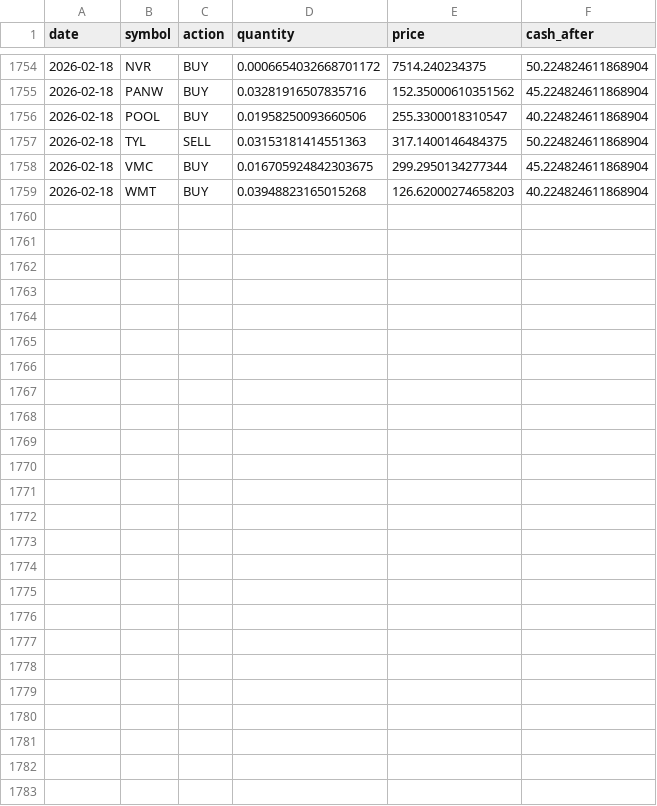
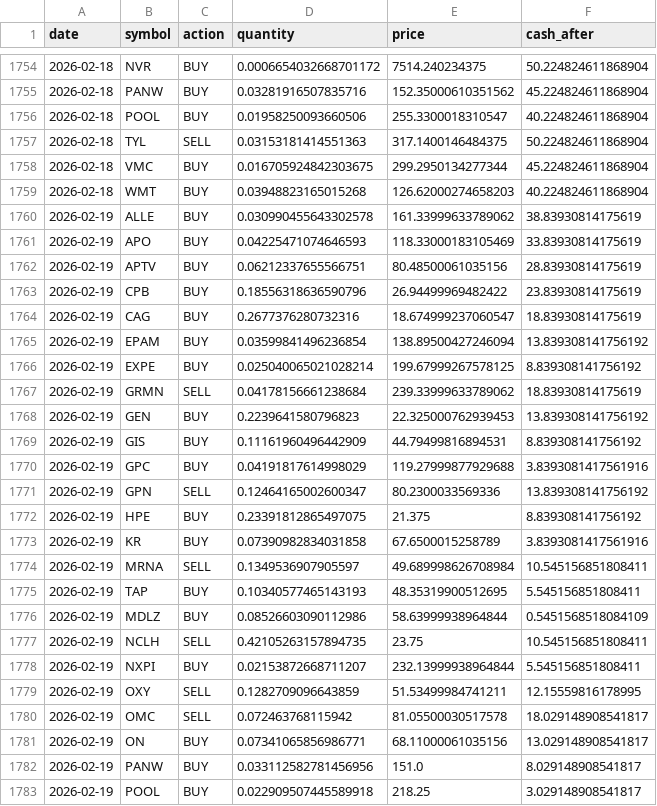
Before and after one commit to TechGroei/Test_Stock_Trading_Strategy, a CSV file: data/trades_history.csv, drawn as a sheet; only a part is shown, gaps mark what is left out; the diff names each change by its address in the sheet, - before the commit and + after, or states it on an @@ line.

Commit message:
Update portfolio, trades & performance [skip ci]

```diff
--- a/data/trades_history.csv
+++ b/data/trades_history.csv
+row 1760: 2026-02-19 | ALLE | BUY | 0.030990455643302578 | 161.33999633789062 | 38.83930814175619
+row 1761: 2026-02-19 | APO | BUY | 0.04225471074646593 | 118.33000183105469 | 33.83930814175619
+row 1762: 2026-02-19 | APTV | BUY | 0.06212337655566751 | 80.48500061035156 | 28.83930814175619
+row 1763: 2026-02-19 | CPB | BUY | 0.18556318636590796 | 26.94499969482422 | 23.83930814175619
+row 1764: 2026-02-19 | CAG | BUY | 0.2677376280732316 | 18.674999237060547 | 18.83930814175619
+row 1765: 2026-02-19 | EPAM | BUY | 0.03599841496236854 | 138.89500427246094 | 13.839308141756192
+row 1766: 2026-02-19 | EXPE | BUY | 0.025040065021028214 | 199.67999267578125 | 8.839308141756192
+row 1767: 2026-02-19 | GRMN | SELL | 0.04178156661238684 | 239.33999633789062 | 18.83930814175619
+row 1768: 2026-02-19 | GEN | BUY | 0.2239641580796823 | 22.325000762939453 | 13.839308141756192
+row 1769: 2026-02-19 | GIS | BUY | 0.11161960496442909 | 44.79499816894531 | 8.839308141756192
+row 1770: 2026-02-19 | GPC | BUY | 0.04191817614998029 | 119.27999877929688 | 3.8393081417561916
+row 1771: 2026-02-19 | GPN | SELL | 0.12464165002600347 | 80.2300033569336 | 13.839308141756192
+row 1772: 2026-02-19 | HPE | BUY | 0.23391812865497075 | 21.375 | 8.839308141756192
+row 1773: 2026-02-19 | KR | BUY | 0.07390982834031858 | 67.6500015258789 | 3.8393081417561916
+row 1774: 2026-02-19 | MRNA | SELL | 0.1349536907905597 | 49.689998626708984 | 10.545156851808411
+row 1775: 2026-02-19 | TAP | BUY | 0.10340577465143193 | 48.35319900512695 | 5.545156851808411
+row 1776: 2026-02-19 | MDLZ | BUY | 0.08526603090112986 | 58.63999938964844 | 0.5451568518084109
+row 1777: 2026-02-19 | NCLH | SELL | 0.42105263157894735 | 23.75 | 10.545156851808411
+row 1778: 2026-02-19 | NXPI | BUY | 0.02153872668711207 | 232.13999938964844 | 5.545156851808411
+row 1779: 2026-02-19 | OXY | SELL | 0.1282709096643859 | 51.53499984741211 | 12.15559816178995
+row 1780: 2026-02-19 | OMC | SELL | 0.072463768115942 | 81.05500030517578 | 18.029148908541817
+row 1781: 2026-02-19 | ON | BUY | 0.07341065856986771 | 68.11000061035156 | 13.029148908541817
+row 1782: 2026-02-19 | PANW | BUY | 0.033112582781456956 | 151.0 | 8.029148908541817
+row 1783: 2026-02-19 | POOL | BUY | 0.022909507445589918 | 218.25 | 3.029148908541817
```
Also changed, not shown: data/portfolio.csv, 1 other file.
